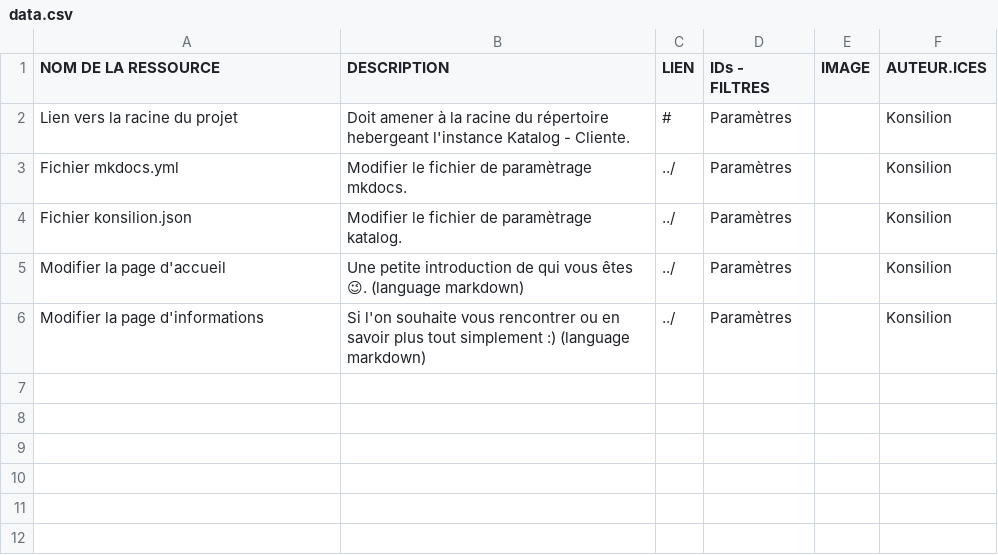
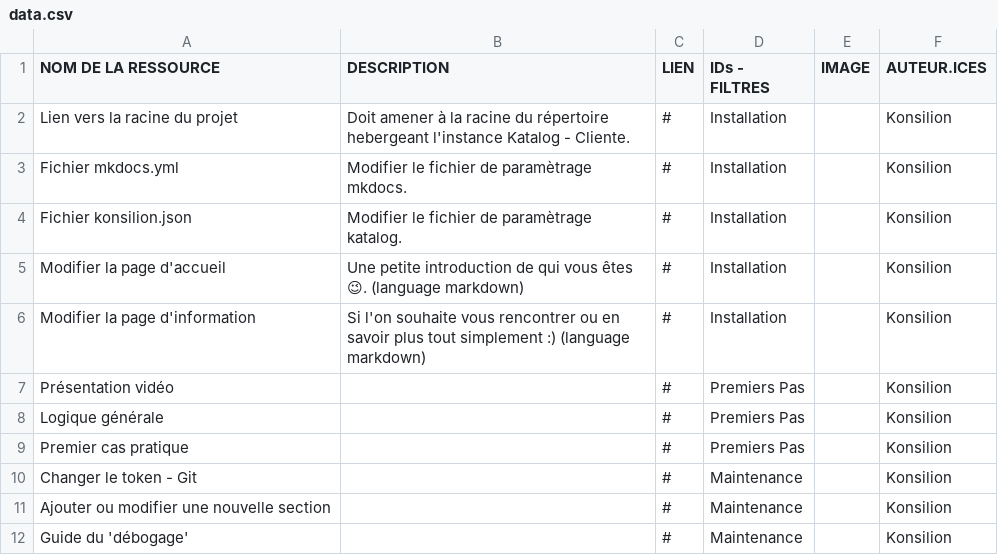
Before and after one commit to Konsilion/katalog-template, a CSV file: docs/etc/parametres/data.csv, drawn as a sheet.

Commit message:
Update data.csv

```diff
--- a/docs/etc/parametres/data.csv
+++ b/docs/etc/parametres/data.csv
@@ -1,6 +1,12 @@
 NOM DE LA RESSOURCE;DESCRIPTION;LIEN;IDs - FILTRES;IMAGE;AUTEUR.ICES
-Lien vers la racine du projet;Doit amener à la racine du répertoire hebergeant l'instance Katalog - Cliente.;#;Paramètres;;Konsilion
-Fichier mkdocs.yml;Modifier le fichier de paramètrage mkdocs.;../;Paramètres;;Konsilion
-Fichier konsilion.json;Modifier le fichier de paramètrage katalog.;../;Paramètres;;Konsilion
-Modifier la page d'accueil;Une petite introduction de qui vous êtes 😉. (language markdown);../;Paramètres;;Konsilion
-Modifier la page d'informations;Si l'on souhaite vous rencontrer ou en savoir plus tout simplement :) (language markdown);../;Paramètres;;Konsilion
+Lien vers la racine du projet;Doit amener à la racine du répertoire hebergeant l'instance Katalog - Cliente.;#;Installation;;Konsilion
+Fichier mkdocs.yml;Modifier le fichier de paramètrage mkdocs.;#;Installation;;Konsilion
+Fichier konsilion.json;Modifier le fichier de paramètrage katalog.;#;Installation;;Konsilion
+Modifier la page d'accueil;Une petite introduction de qui vous êtes 😉. (language markdown);#;Installation;;Konsilion
+Modifier la page d'information;Si l'on souhaite vous rencontrer ou en savoir plus tout simplement :) (language markdown);#;Installation;;Konsilion
+Présentation vidéo;;#;Premiers Pas;;Konsilion
+Logique générale;;#;Premiers Pas;;Konsilion
+Premier cas pratique;;#;Premiers Pas;;Konsilion
+Changer le token - Git;;#;Maintenance;;Konsilion
+Ajouter ou modifier une nouvelle section;;#;Maintenance;;Konsilion
+Guide du 'débogage';;#;Maintenance;;Konsilion
```
